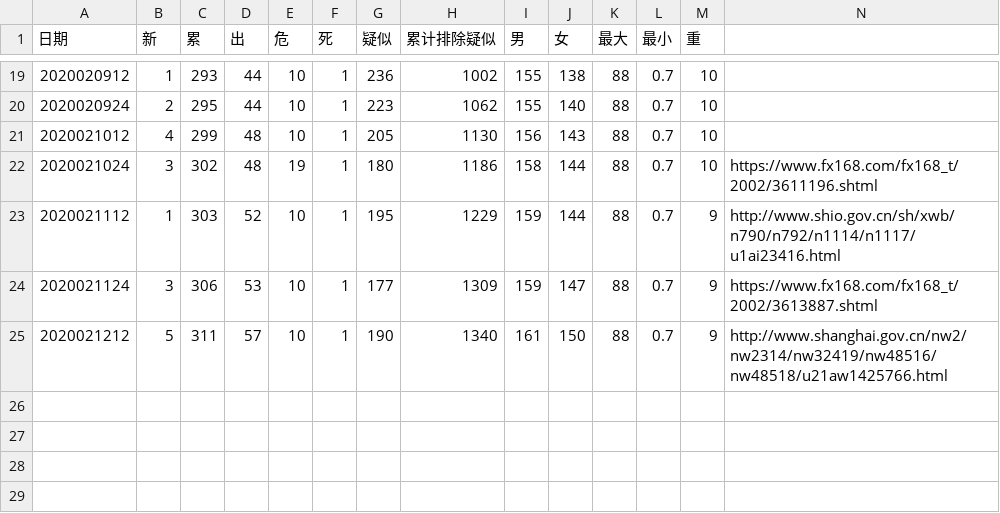
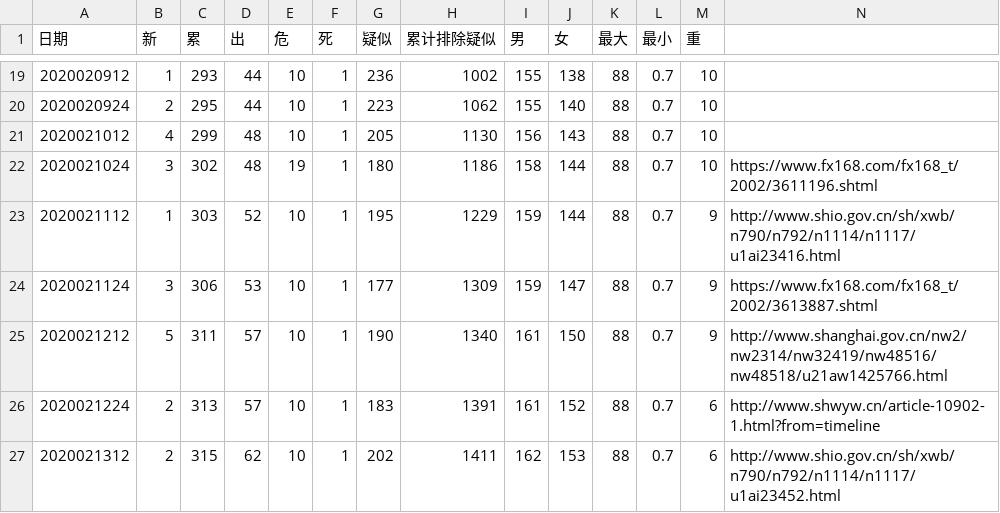
Before and after one commit to aadebuger/wuhan, a CSV file: shanghai.csv, drawn as a sheet; only a part is shown, gaps mark what is left out; the diff names each change by its address in the sheet, - before the commit and + after, or states it on an @@ line.

```diff
--- a/shanghai.csv
+++ b/shanghai.csv
+row 26: 2020021224 | 2 | 313 | 57 | 10 | 1 | 183 | 1391 | 161 | 152 | 88 | 0.7 | 6 | http://www.shwyw.cn/article-10902-1.html?from=timeline
+row 27: 2020021312 | 2 | 315 | 62 | 10 | 1 | 202 | 1411 | 162 | 153 | 88 | 0.7 | 6 | http://www.shio.gov.cn/sh/xwb/n790/n792/n1114/n1117/u1ai23452.html
```
Also changed, not shown: beijing.csv, fujian.csv, 3 other files.
